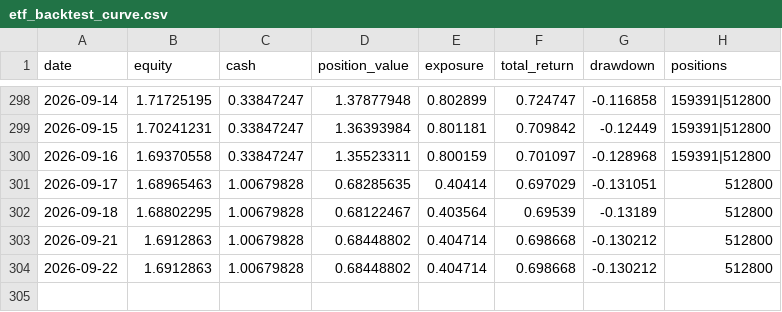
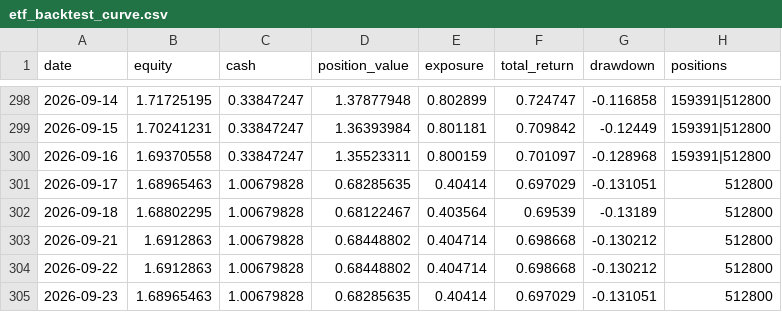
Before and after one commit to zihengniu9/etf-rotation-desk, a CSV file: outputs/etf_backtest_curve.csv, drawn as a sheet; only a part is shown, gaps mark what is left out.

```diff
--- a/outputs/etf_backtest_curve.csv
+++ b/outputs/etf_backtest_curve.csv
@@ -304 +304,2 @@
 2026-09-22,1.6912863,1.00679828,0.68448802,0.404714,0.698668,-0.130212,512800
+2026-09-23,1.68965463,1.00679828,0.68285635,0.40414,0.697029,-0.131051,512800
```
Also changed, not shown: outputs/etf_backtest_positions.csv, outputs/etf_hot_rank.csv, 14 other files.
